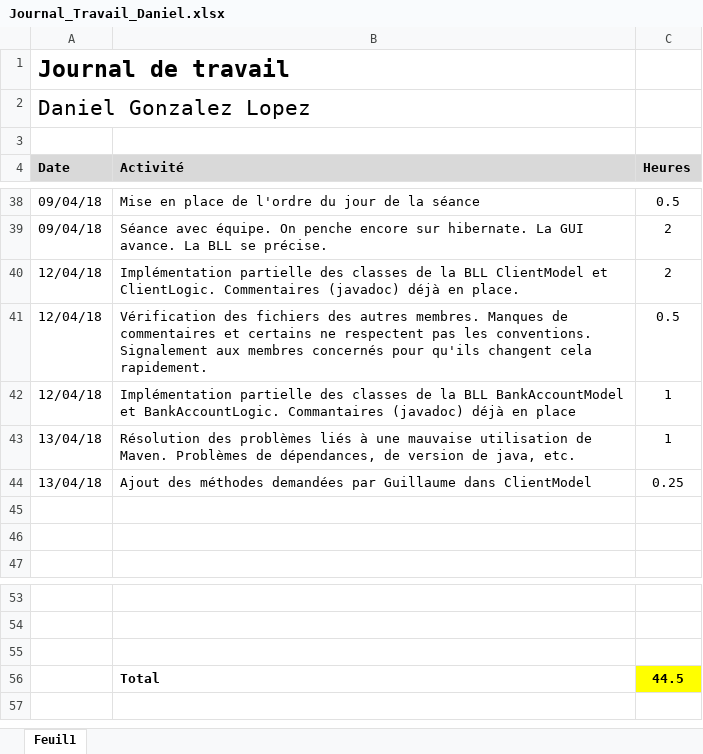
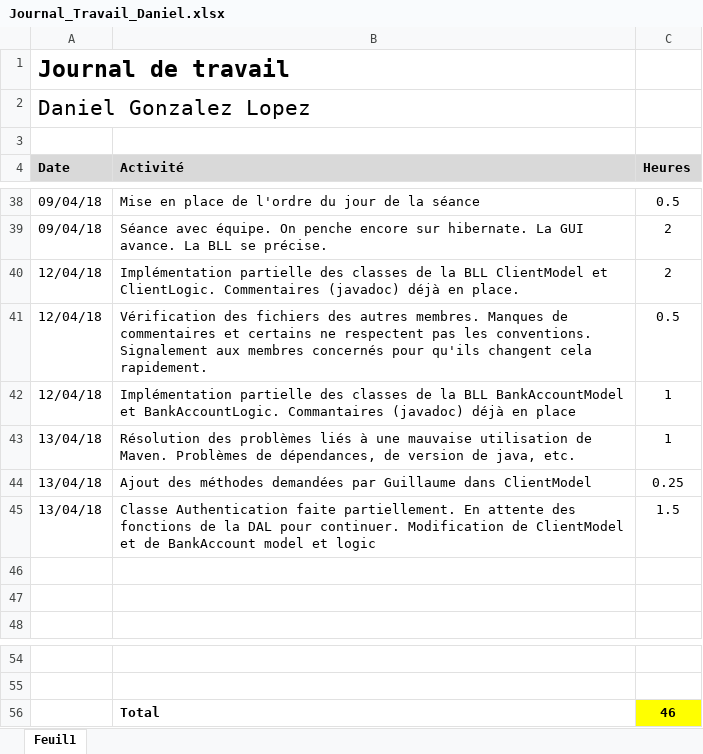
Before and after one commit to Angorance/HEIGVD_MoneyThoring, an Excel workbook: Doc/JournauxTravail/Journal_Travail_Daniel.xlsx, sheet Feuil1, drawn as a sheet; only a part is shown, gaps mark what is left out; values as stored, in another font and other column widths than the file's, no borders; removed rows and columns are numbered as before the commit, all else as after; the diff names each change by its address in the sheet, - before the commit and + after, or states it on an @@ line.

Commit message:
maj JdT

```diff
--- a/Doc/JournauxTravail/Journal_Travail_Daniel.xlsx (sheet Feuil1)
+++ b/Doc/JournauxTravail/Journal_Travail_Daniel.xlsx (sheet Feuil1)
+row 45: 13/04/18 | Classe Authentication faite partiellement. En attente des fonctions de la DAL pour continuer. Modification de ClientModel et de BankAccount model et logic | 1.5
-row 55: (empty)
-C56 (Heures): 44.5
+C56 (Heures): 46
```
